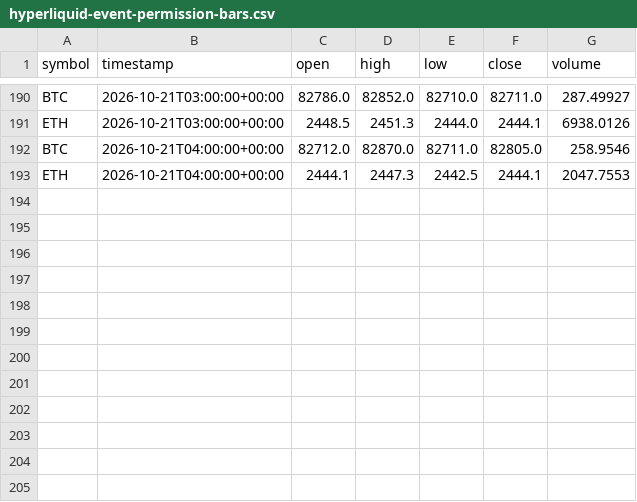
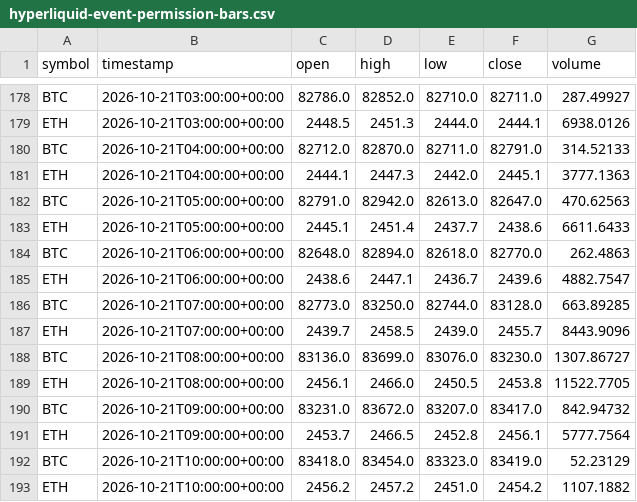
Before and after one commit to crypto-hypothesis-lab/crypto-simulator, a CSV file: data/paper-event/hyperliquid-event-permission-bars.csv, drawn as a sheet; only a part is shown, gaps mark what is left out; the diff covers the shown part only.

```diff
--- a/data/paper-event/hyperliquid-event-permission-bars.csv
+++ b/data/paper-event/hyperliquid-event-permission-bars.csv
@@ -191,3 +179,15 @@ BTC,2026-10-21T03:00:00+00:00,82786.0,82852.0,82710.0,82711.0,287.49927
 ETH,2026-10-21T03:00:00+00:00,2448.5,2451.3,2444.0,2444.1,6938.0126
-BTC,2026-10-21T04:00:00+00:00,82712.0,82870.0,82711.0,82805.0,258.9546
-ETH,2026-10-21T04:00:00+00:00,2444.1,2447.3,2442.5,2444.1,2047.7553
+BTC,2026-10-21T04:00:00+00:00,82712.0,82870.0,82711.0,82791.0,314.52133
+ETH,2026-10-21T04:00:00+00:00,2444.1,2447.3,2442.0,2445.1,3777.1363
+BTC,2026-10-21T05:00:00+00:00,82791.0,82942.0,82613.0,82647.0,470.62563
+ETH,2026-10-21T05:00:00+00:00,2445.1,2451.4,2437.7,2438.6,6611.6433
+BTC,2026-10-21T06:00:00+00:00,82648.0,82894.0,82618.0,82770.0,262.4863
+ETH,2026-10-21T06:00:00+00:00,2438.6,2447.1,2436.7,2439.6,4882.7547
+BTC,2026-10-21T07:00:00+00:00,82773.0,83250.0,82744.0,83128.0,663.89285
+ETH,2026-10-21T07:00:00+00:00,2439.7,2458.5,2439.0,2455.7,8443.9096
+BTC,2026-10-21T08:00:00+00:00,83136.0,83699.0,83076.0,83230.0,1307.86727
+ETH,2026-10-21T08:00:00+00:00,2456.1,2466.0,2450.5,2453.8,11522.7705
+BTC,2026-10-21T09:00:00+00:00,83231.0,83672.0,83207.0,83417.0,842.94732
+ETH,2026-10-21T09:00:00+00:00,2453.7,2466.5,2452.8,2456.1,5777.7564
+BTC,2026-10-21T10:00:00+00:00,83418.0,83454.0,83323.0,83419.0,52.23129
+ETH,2026-10-21T10:00:00+00:00,2456.2,2457.2,2451.0,2454.2,1107.1882
```
Also changed, not shown: 12 removed rows elsewhere in this file, data/paper-event/bitbank-event-permission-bars.csv, data/paper-event/mexc-event-permission-bars.csv, 3 other files.
